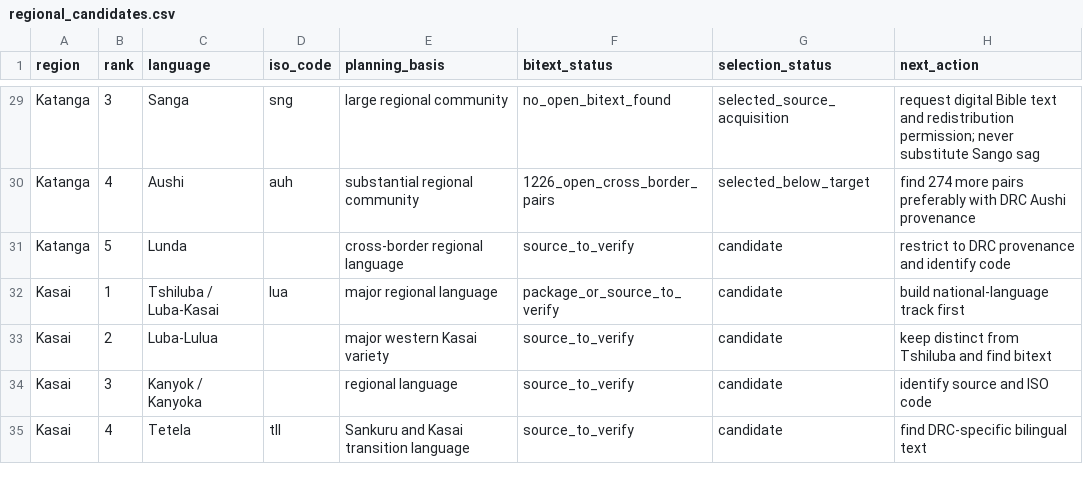
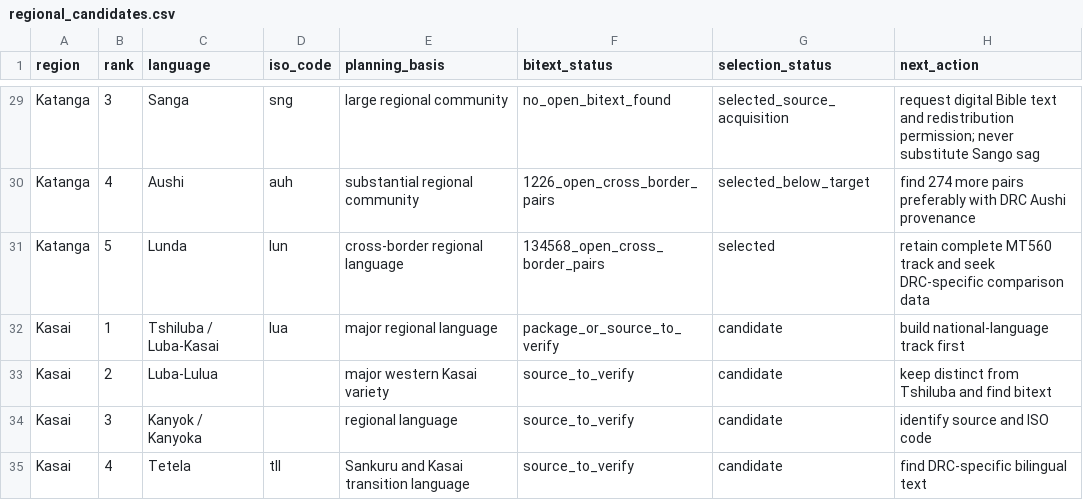
Before and after one commit to Ashuza11/CongoLangBench, a CSV file: registry/regional_candidates.csv, drawn as a sheet; only a part is shown, gaps mark what is left out.

```diff
--- a/registry/regional_candidates.csv
+++ b/registry/regional_candidates.csv
@@ -30,3 +30,3 @@ Katanga,3,Sanga,sng,large regional community,no_open_bitext_found,selected_sourc
 Katanga,4,Aushi,auh,substantial regional community,1226_open_cross_border_pairs,selected_below_target,find 274 more pairs preferably with DRC Aushi provenance
-Katanga,5,Lunda,,cross-border regional language,source_to_verify,candidate,restrict to DRC provenance and identify code
+Katanga,5,Lunda,lun,cross-border regional language,134568_open_cross_border_pairs,selected,retain complete MT560 track and seek DRC-specific comparison data
 Kasai,1,Tshiluba / Luba-Kasai,lua,major regional language,package_or_source_to_verify,candidate,build national-language track first
```
Also changed, not shown: registry/languages.csv, 7 other files.
